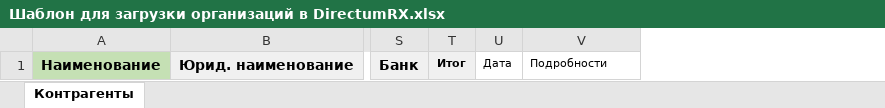
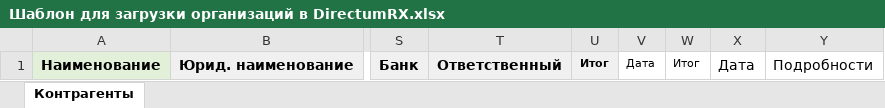
Before and after one commit to prokhor-spodobaev/rx-util-importdata-net-core_test1, an Excel workbook: Template/Шаблон для загрузки организаций в DirectumRX.xlsx, sheet Контрагенты, drawn as a sheet; only a part is shown, gaps mark what is left out; values as stored, in another font and other column widths than the file's, no borders; addresses are those after the commit; the diff names each change by its address in the sheet, - before the commit and + after, or states it on an @@ line.

Commit message:
Шаблоны для вх.писем и оргранизаций

```diff
--- a/Template/Шаблон для загрузки организаций в DirectumRX.xlsx (sheet Контрагенты)
+++ b/Template/Шаблон для загрузки организаций в DirectumRX.xlsx (sheet Контрагенты)
+column T, row 1: Ответственный
+column W, row 1: Итог
+column X, row 1: Дата
-A1 fill: #C5E0B4
+A1 fill: #E2F0D9
@@ Y1 text size: larger @@
```
Also changed, not shown: Template/Шаблон для загрузки входящих писем в DirectumRX.xlsx.
